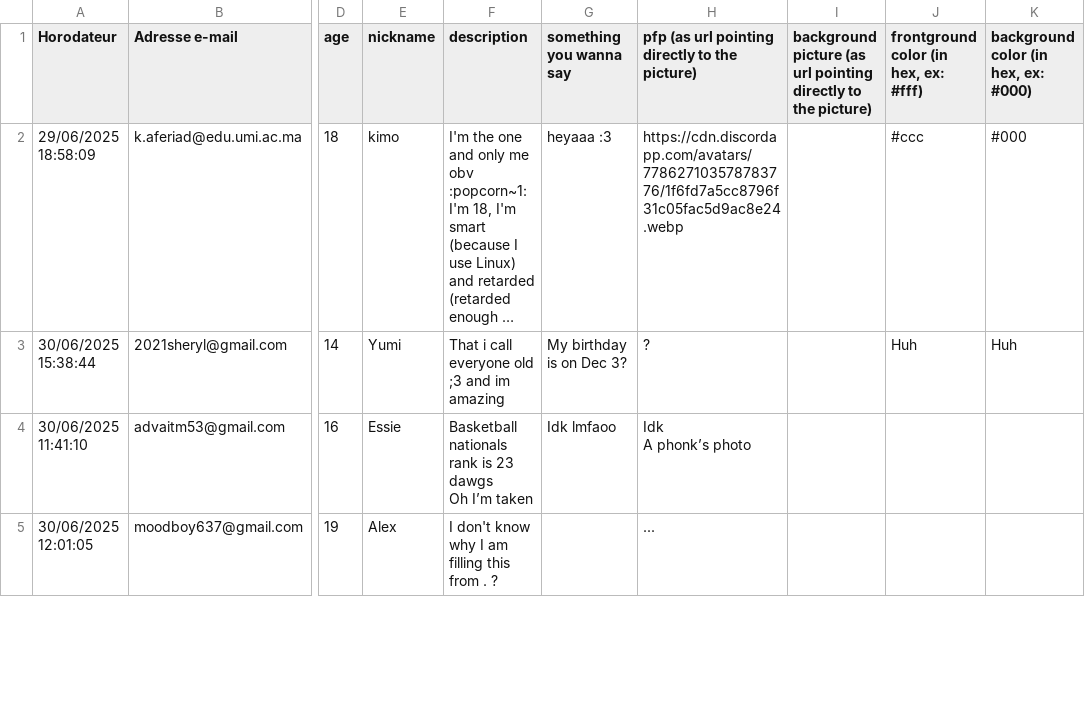
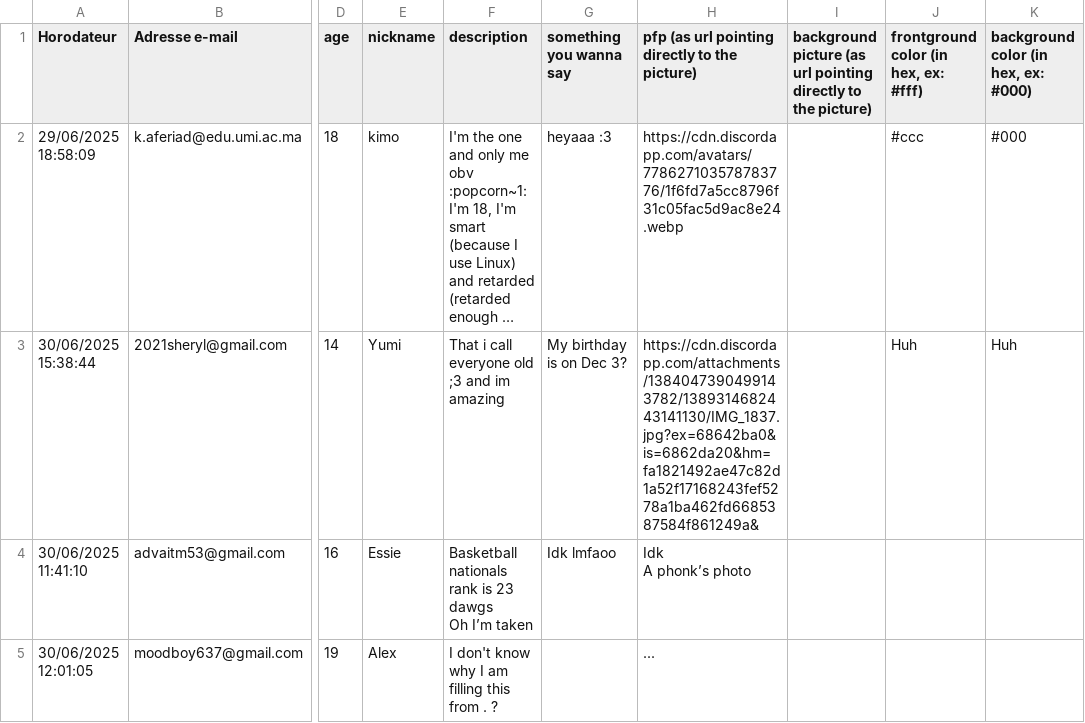
Before and after one commit to smartest-retards/member, a CSV file: members.csv, drawn as a sheet; only a part is shown, gaps mark what is left out; long unchanged cells end in …; the diff names each change by its address in the sheet, - before the commit and + after, or states it on an @@ line.

Commit message:
added new members

```diff
--- a/members.csv
+++ b/members.csv
-H3: ?
+H3: https://cdn.discordapp.com/attachments/1384047390499143782/1389314682443141130/IMG_1837.jpg?ex=68642ba0&is=6862da20&hm=fa1821492ae47c82d1a52f17168243fef5278a1ba462fd6685387584f861249a&
```
